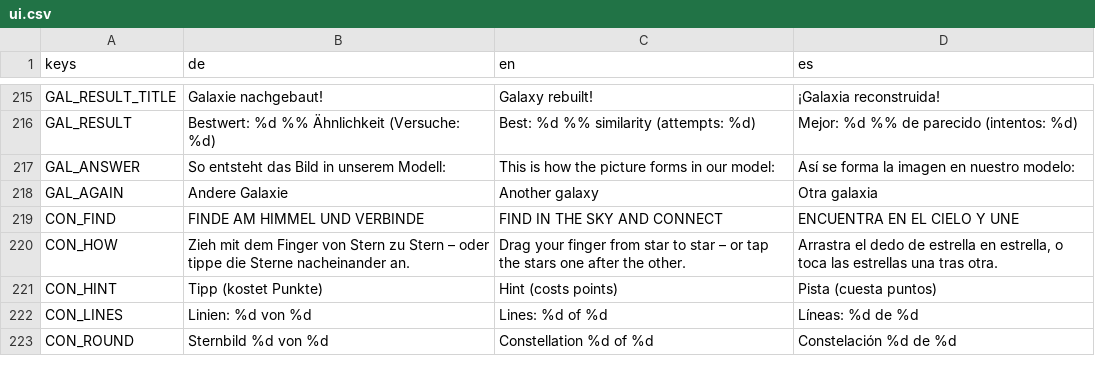
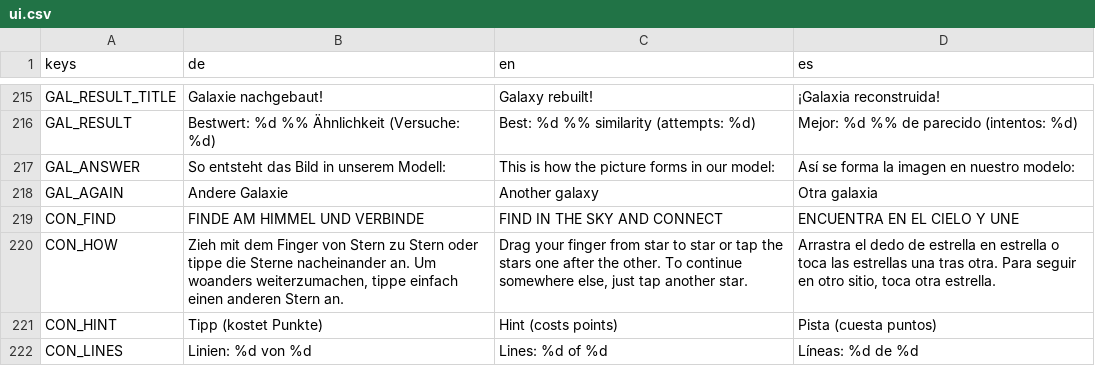
Before and after one commit to OST-Observatory/ost_astro_arcade, a CSV file: godot/locale/ui.csv, drawn as a sheet; only a part is shown, gaps mark what is left out; the shorter side is filled out with more unchanged rows.

```diff
--- a/godot/locale/ui.csv
+++ b/godot/locale/ui.csv
@@ -228,3 +228,3 @@ GAL_AGAIN,Andere Galaxie,Another galaxy,Otra galaxia
 CON_FIND,FINDE AM HIMMEL UND VERBINDE,FIND IN THE SKY AND CONNECT,ENCUENTRA EN EL CIELO Y UNE
-CON_HOW,Zieh mit dem Finger von Stern zu Stern – oder tippe die Sterne nacheinander an.,Drag your finger from star to star – or tap the stars one after the other.,"Arrastra el dedo de estrella en estrella, o toca las estrellas una tras otra."
+CON_HOW,"Zieh mit dem Finger von Stern zu Stern oder tippe die Sterne nacheinander an. Um woanders weiterzumachen, tippe einfach einen anderen Stern an.","Drag your finger from star to star or tap the stars one after the other. To continue somewhere else, just tap another star.","Arrastra el dedo de estrella en estrella o toca las estrellas una tras otra. Para seguir en otro sitio, toca otra estrella."
 CON_HINT,Tipp (kostet Punkte),Hint (costs points),Pista (cuesta puntos)
```
Also changed, not shown: 3 other files.
